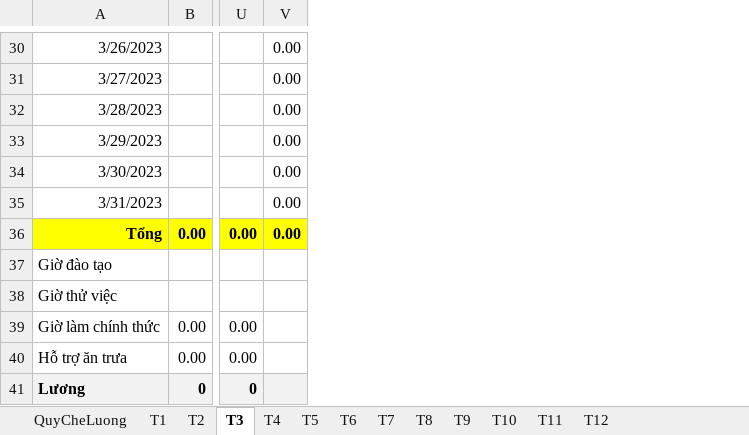
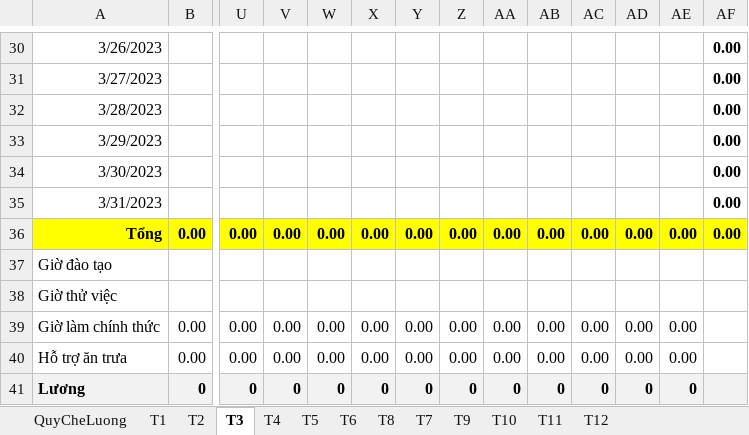
Before and after one commit to szen7dev/trixgo-cbs-micro, an Excel workbook: files/templates/excels/fnb_shift_export_salary.xlsx, sheet T3, drawn as a sheet; only a part is shown, gaps mark what is left out; values as stored, in another font and other column widths than the file's, no borders; addresses are those after the commit; the diff covers the shown part only; the diff names each change by its address in the sheet, - before the commit and + after, or states it on an @@ line.

```diff
--- a/files/templates/excels/fnb_shift_export_salary.xlsx (sheet T3)
+++ b/files/templates/excels/fnb_shift_export_salary.xlsx (sheet T3)
@@ sheet tab order changed: QuyCheLuong | T1 | T2 | T3 | T4 | T5 | T6 | T8 | T7 | T9 | T10 | T11 | T12 @@
+column V, rows 36-41: 0.00 |  |  | 0.00 | 0.00 | 0
+column W, rows 36-41: 0.00 |  |  | 0.00 | 0.00 | 0
+column X, rows 36-41: 0.00 |  |  | 0.00 | 0.00 | 0
+column Y, rows 36-41: 0.00 |  |  | 0.00 | 0.00 | 0
+column Z, rows 36-41: 0.00 |  |  | 0.00 | 0.00 | 0
+column AA, rows 36-41: 0.00 |  |  | 0.00 | 0.00 | 0
+column AB, rows 36-41: 0.00 |  |  | 0.00 | 0.00 | 0
+column AC, rows 36-41: 0.00 |  |  | 0.00 | 0.00 | 0
+column AD, rows 36-41: 0.00 |  |  | 0.00 | 0.00 | 0
+column AE, rows 36-41: 0.00 |  |  | 0.00 | 0.00 | 0
-AF30:AF35 bold: off
+AF30:AF35 bold: on
```
Also changed, not shown: cell formats elsewhere in this sheet, sheet T2, sheet T4, sheet T6, sheet T9, sheet T11, sheet T5, 5 more sheets, formulas that keep their value, 1 other file.
